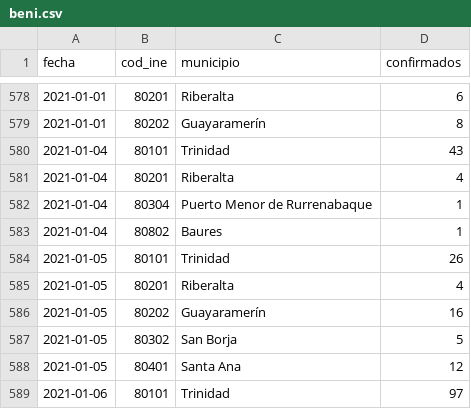
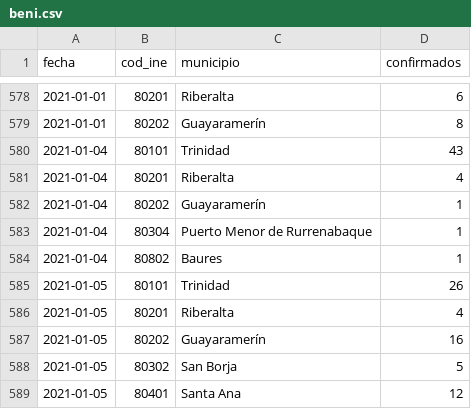
Before and after one commit to mauforonda/covid19bolivia-municipal, a CSV file: beni.csv, drawn as a sheet; only a part is shown, gaps mark what is left out; the shorter side is filled out with more unchanged rows.

```diff
--- a/beni.csv
+++ b/beni.csv
@@ -581,2 +581,3 @@ fecha,cod_ine,municipio,confirmados
 2021-01-04,80201,Riberalta,4
+2021-01-04,80202,Guayaramerín,1
 2021-01-04,80304,Puerto Menor de Rurrenabaque,1
```
Also changed, not shown: cochabamba.csv, la_paz.csv, 2 other files.
